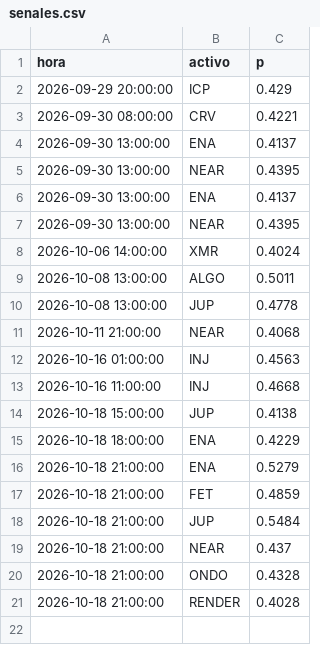
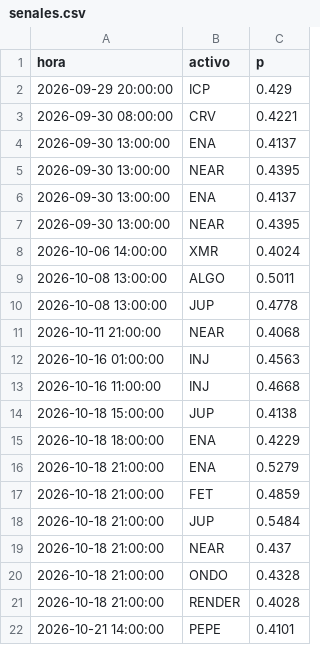
Before and after one commit to AdrianSP2023/crypto-sim, a CSV file: modelo/senales.csv, drawn as a sheet.

Commit message:
modelo 2026-10-21 15:54Z abiertas 0 cierres 0

```diff
--- a/modelo/senales.csv
+++ b/modelo/senales.csv
@@ -21 +21,2 @@ hora,activo,p
 2026-10-18 21:00:00,RENDER,0.4028
+2026-10-21 14:00:00,PEPE,0.4101
```
Also changed, not shown: 1 other file.
